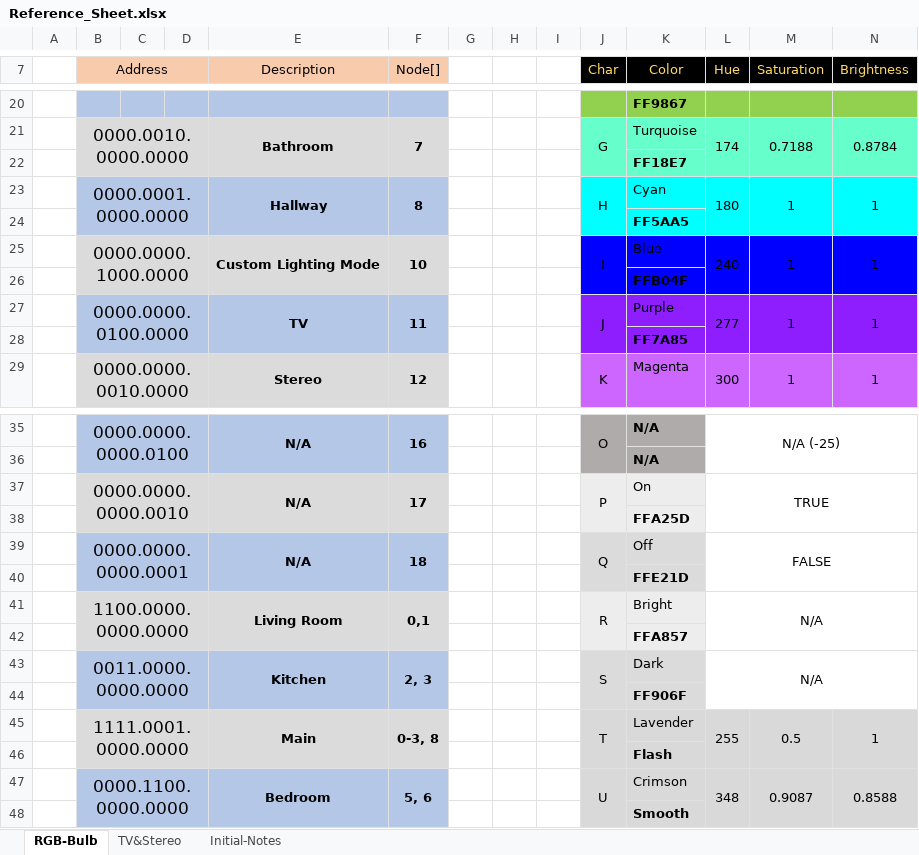
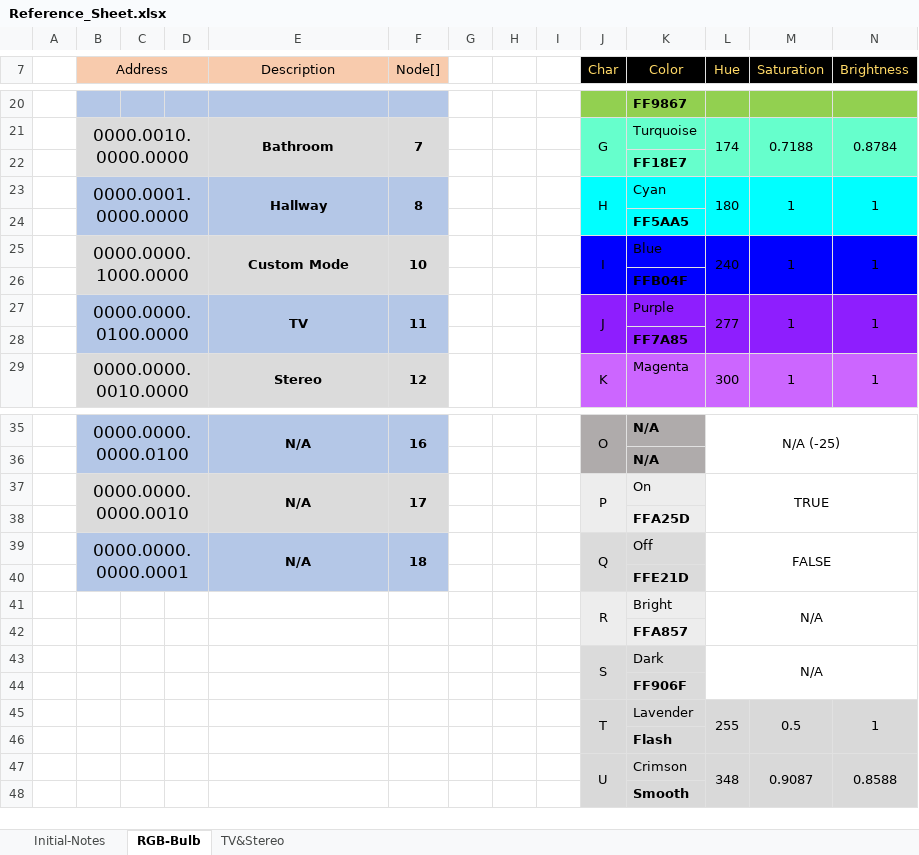
Before and after one commit to ahreed304/RGB-Bulb-Controller, an Excel workbook: Reference/Reference_Sheet.xlsx, sheet RGB-Bulb, drawn as a sheet; only a part is shown, gaps mark what is left out; values as stored, in another font and other column widths than the file's, no borders; the diff covers the shown part only; the diff names each change by its address in the sheet, - before the commit and + after, or states it on an @@ line.

Commit message:
updated reference sheet

```diff
--- a/Reference/Reference_Sheet.xlsx (sheet RGB-Bulb)
+++ b/Reference/Reference_Sheet.xlsx (sheet RGB-Bulb)
@@ sheet tab order changed: Initial-Notes | RGB-Bulb | TV&Stereo @@
-E25 (Description): Custom Lighting Mode
+E25 (Description): Custom Mode
-B41 (Address): 1100.0000.0000.0000
+B41 (Address): (empty)
-B41:F42 fill: #DBDBDB
+B41:F42 fill: none
-B41:D42 merged
-E41 (Description): Living Room
+E41 (Description): (empty)
-E41:E42 merged
-F41 (Node[]): 0,1
+F41 (Node[]): (empty)
-F41:F42 merged
-B43 (Address): 0011.0000.0000.0000
+B43 (Address): (empty)
-B43:F44 fill: #B4C7E7
+B43:F44 fill: none
-B43:D44 merged
-E43 (Description): Kitchen
+E43 (Description): (empty)
-E43:E44 merged
-F43 (Node[]): 2, 3
+F43 (Node[]): (empty)
-F43:F44 merged
-B45 (Address): 1111.0001.0000.0000
+B45 (Address): (empty)
-B45:F46 fill: #DBDBDB
+B45:F46 fill: none
-B45:D46 merged
-E45 (Description): Main
+E45 (Description): (empty)
-E45:E46 merged
-F45 (Node[]): 0-3, 8
+F45 (Node[]): (empty)
-F45:F46 merged
-B47 (Address): 0000.1100.0000.0000
+B47 (Address): (empty)
-B47:F48 fill: #B4C7E7
+B47:F48 fill: none
-B47:D48 merged
-E47 (Description): Bedroom
+E47 (Description): (empty)
-E47:E48 merged
-F47 (Node[]): 5, 6
+F47 (Node[]): (empty)
-F47:F48 merged
```
Also changed, not shown: 9 edited cells, cell formats and merged cells elsewhere in this sheet.
